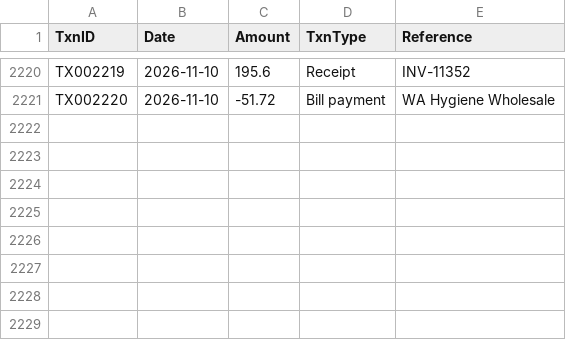
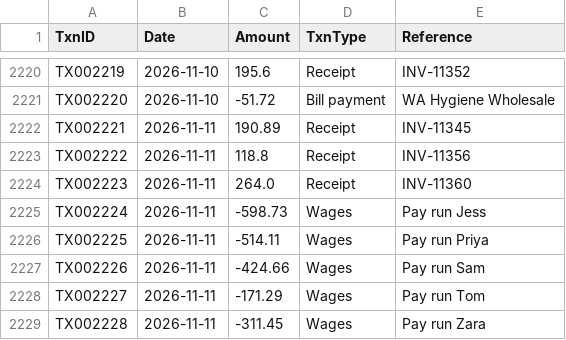
Before and after one commit to pathak007/rudram-ceo-dashboard-demo-data, a CSV file: data/cleaning/FactBankTransaction.csv, drawn as a sheet; only a part is shown, gaps mark what is left out; the diff names each change by its address in the sheet, - before the commit and + after, or states it on an @@ line.

```diff
--- a/data/cleaning/FactBankTransaction.csv
+++ b/data/cleaning/FactBankTransaction.csv
+row 2222: TX002221 | 2026-11-11 | 190.89 | Receipt | INV-11345
+row 2223: TX002222 | 2026-11-11 | 118.8 | Receipt | INV-11356
+row 2224: TX002223 | 2026-11-11 | 264.0 | Receipt | INV-11360
+row 2225: TX002224 | 2026-11-11 | -598.73 | Wages | Pay run Jess
+row 2226: TX002225 | 2026-11-11 | -514.11 | Wages | Pay run Priya
+row 2227: TX002226 | 2026-11-11 | -424.66 | Wages | Pay run Sam
+row 2228: TX002227 | 2026-11-11 | -171.29 | Wages | Pay run Tom
+row 2229: TX002228 | 2026-11-11 | -311.45 | Wages | Pay run Zara
```
Also changed, not shown: data/cleaning/FactEnquiry.csv, data/cleaning/FactInvoice.csv, 11 other files.
